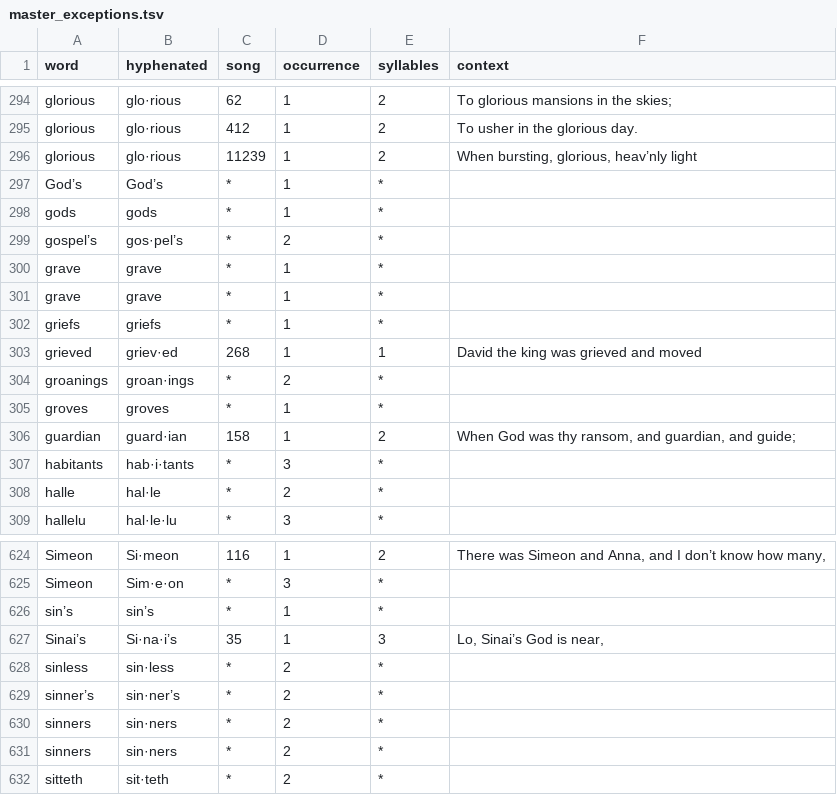
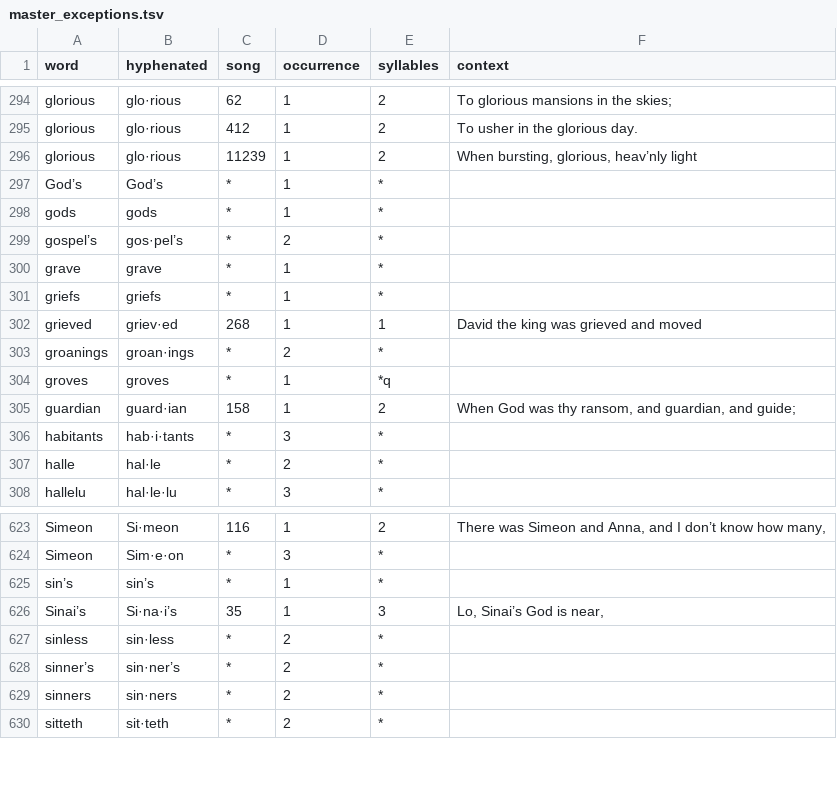
Before and after one commit to Sacred-Harp-Publishing-Company/2025-edition, a TSV file: data/hyphenation/master_exceptions.tsv, drawn as a sheet; only a part is shown, gaps mark what is left out; removed rows and columns are numbered as before the commit, all else as after; the diff names each change by its address in the sheet, - before the commit and + after, or states it on an @@ line.

Commit message:
fix data issues in exceptions file

```diff
--- a/data/hyphenation/master_exceptions.tsv
+++ b/data/hyphenation/master_exceptions.tsv
-row 301: grave | grave | * | 1 | *
-E304 (syllables): *
+E304 (syllables): *q
-row 630: sinners | sin·ners | * | 2 | *
```
